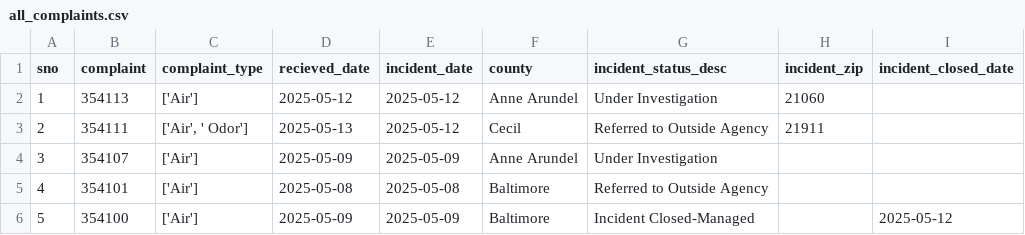
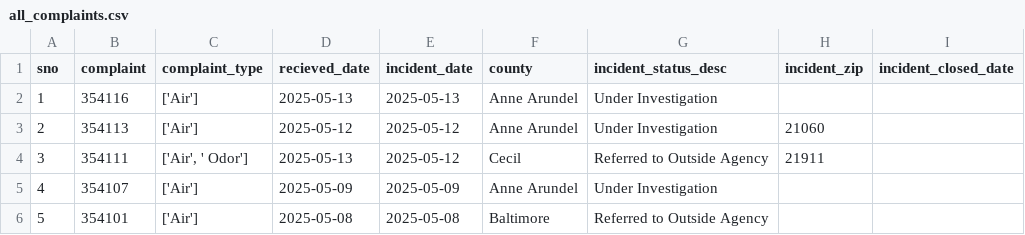
Before and after one commit to johnfcampbell/nicar24pipeline, a CSV file: exported_data/all_complaints.csv, drawn as a sheet; only a part is shown; the shorter side is filled out with more unchanged rows; addresses are those after the commit; the diff names each change by its address in the sheet, - before the commit and + after, or states it on an @@ line.

```diff
--- a/exported_data/all_complaints.csv
+++ b/exported_data/all_complaints.csv
+row 2: 1 | 354116 | ['Air'] | 2025-05-13 | 2025-05-13 | Anne Arundel | Under Investigation
@@ column A (sno) renumbered from row 3 down @@
```
Also changed, not shown: exported_data/complaint_type_frequency.csv, exported_data/invalid_counties.csv.
